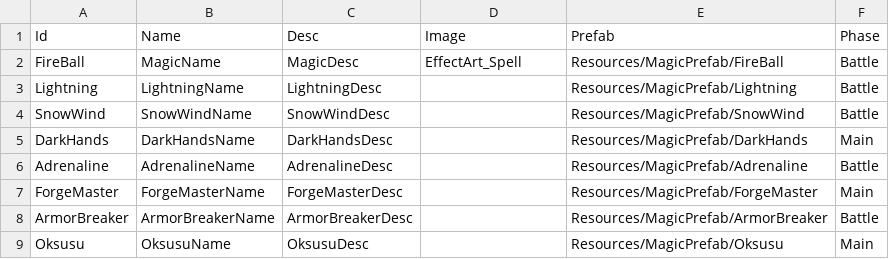
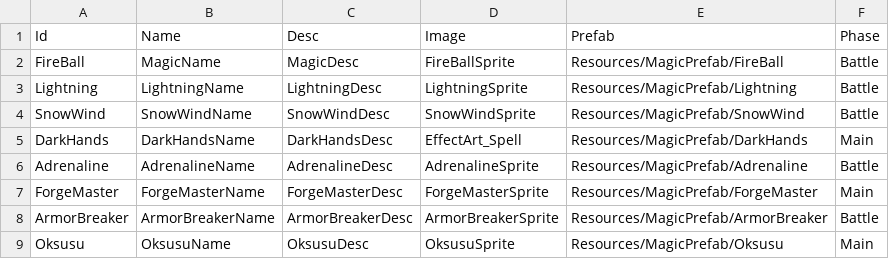
Before and after one commit to Devel-Rocket-ClassRoom/minigame-project-chuleku, a CSV file: Assets/Resources/MagicData/MagicTable.csv, drawn as a sheet.

```diff
--- a/Assets/Resources/MagicData/MagicTable.csv
+++ b/Assets/Resources/MagicData/MagicTable.csv
@@ -1,9 +1,9 @@
 Id,Name,Desc,Image,Prefab,Phase
-FireBall,MagicName,MagicDesc,EffectArt_Spell,Resources/MagicPrefab/FireBall,Battle
-Lightning,LightningName,LightningDesc,,Resources/MagicPrefab/Lightning,Battle
-SnowWind,SnowWindName,SnowWindDesc,,Resources/MagicPrefab/SnowWind,Battle
-DarkHands,DarkHandsName,DarkHandsDesc,,Resources/MagicPrefab/DarkHands,Main
-Adrenaline,AdrenalineName,AdrenalineDesc,,Resources/MagicPrefab/Adrenaline,Battle
-ForgeMaster,ForgeMasterName,ForgeMasterDesc,,Resources/MagicPrefab/ForgeMaster,Main
-ArmorBreaker,ArmorBreakerName,ArmorBreakerDesc,,Resources/MagicPrefab/ArmorBreaker,Battle
-Oksusu,OksusuName,OksusuDesc,,Resources/MagicPrefab/Oksusu,Main
+FireBall,MagicName,MagicDesc,FireBallSprite,Resources/MagicPrefab/FireBall,Battle
+Lightning,LightningName,LightningDesc,LightningSprite,Resources/MagicPrefab/Lightning,Battle
+SnowWind,SnowWindName,SnowWindDesc,SnowWindSprite,Resources/MagicPrefab/SnowWind,Battle
+DarkHands,DarkHandsName,DarkHandsDesc,EffectArt_Spell,Resources/MagicPrefab/DarkHands,Main
+Adrenaline,AdrenalineName,AdrenalineDesc,AdrenalineSprite,Resources/MagicPrefab/Adrenaline,Battle
+ForgeMaster,ForgeMasterName,ForgeMasterDesc,ForgeMasterSprite,Resources/MagicPrefab/ForgeMaster,Main
+ArmorBreaker,ArmorBreakerName,ArmorBreakerDesc,ArmorBreakerSprite,Resources/MagicPrefab/ArmorBreaker,Battle
+Oksusu,OksusuName,OksusuDesc,OksusuSprite,Resources/MagicPrefab/Oksusu,Main
```
Also changed, not shown: 47 other files.
